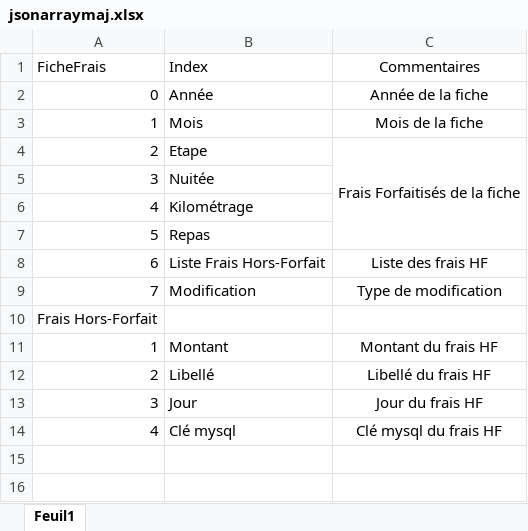
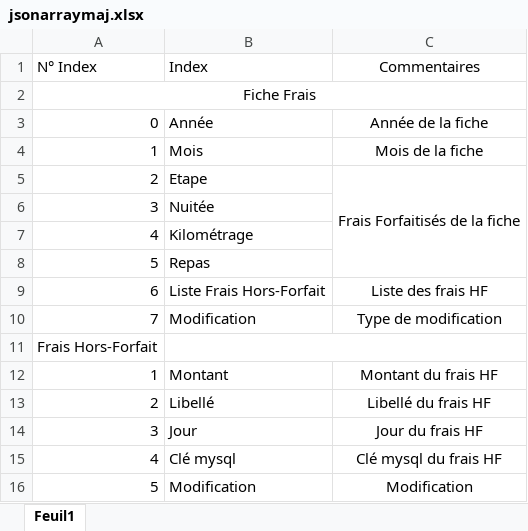
Before and after one commit to cquentin48/CNED-2EME-ANNEE-PPE-ANDROID, an Excel workbook: Suividevosfrais/excel/jsonarraymaj.xlsx, sheet Feuil1, drawn as a sheet; values as stored, in another font and other column widths than the file's, no borders; addresses are those after the commit; the diff names each change by its address in the sheet, - before the commit and + after, or states it on an @@ line.

```diff
--- a/Suividevosfrais/excel/jsonarraymaj.xlsx (sheet Feuil1)
+++ b/Suividevosfrais/excel/jsonarraymaj.xlsx (sheet Feuil1)
-A1: FicheFrais
+A1: N° Index
+row 2: Fiche Frais
+B11:C11 merged
+row 16: 5 | Modification | Modification
```
Also changed, not shown: 4 other files.
